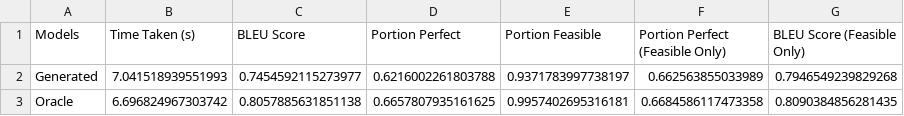
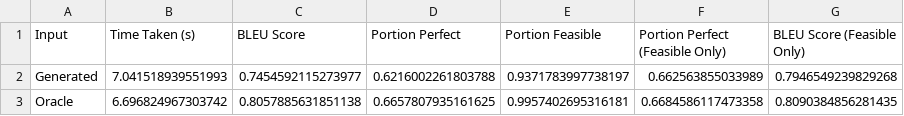
Before and after one commit to oxinabox/phd, a CSV file: documents_prepared/Journal Papers/SumResynthesis/data/ordering_scores.csv, drawn as a sheet.

```diff
--- a/documents_prepared/Journal Papers/SumResynthesis/data/ordering_scores.csv
+++ b/documents_prepared/Journal Papers/SumResynthesis/data/ordering_scores.csv
@@ -1,2 +1,2 @@
-"Models","Time Taken (s)","BLEU Score","Portion Perfect","Portion Feasible","Portion Perfect (Feasible Only)","BLEU Score (Feasible Only)"
+"Input","Time Taken (s)","BLEU Score","Portion Perfect","Portion Feasible","Portion Perfect (Feasible Only)","BLEU Score (Feasible Only)"
 "Generated","7.041518939551993","0.7454592115273977","0.6216002261803788","0.9371783997738197","0.662563855033989","0.7946549239829268"
```
Also changed, not shown: documents_prepared/Journal Papers/SumResynthesis/data/ordering_length_scores.csv, documents_prepared/Journal Papers/SumResynthesis/data/ordering_length_scores_oracle.csv, 2 other files.
